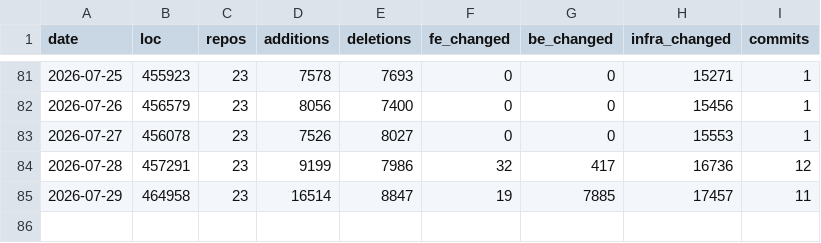
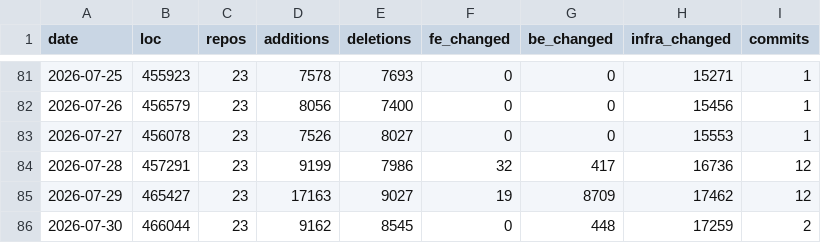
Before and after one commit to BasisTradingDotNet/.github, a CSV file: data/daily.csv, drawn as a sheet; only a part is shown, gaps mark what is left out.

```diff
--- a/data/daily.csv
+++ b/data/daily.csv
@@ -84,2 +84,3 @@ date,loc,repos,additions,deletions,fe_changed,be_changed,infra_changed,commits
 2026-07-28,457291,23,9199,7986,32,417,16736,12
-2026-07-29,464958,23,16514,8847,19,7885,17457,11
+2026-07-29,465427,23,17163,9027,19,8709,17462,12
+2026-07-30,466044,23,9162,8545,0,448,17259,2
```
Also changed, not shown: data/languages.csv, data/prs_weekly.csv, 20 other files.
